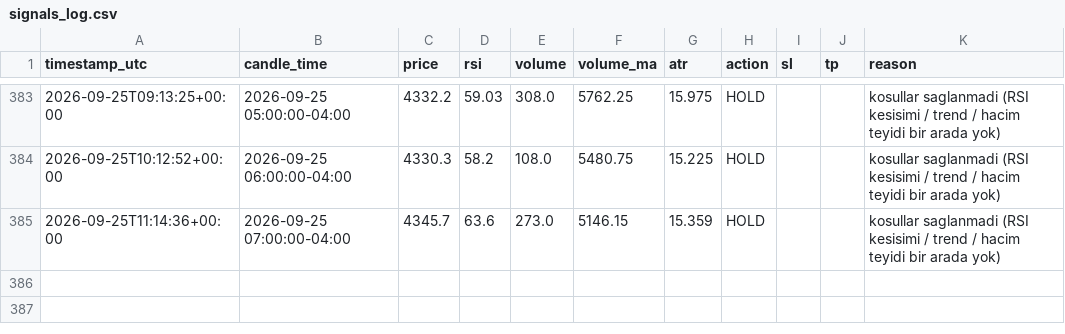
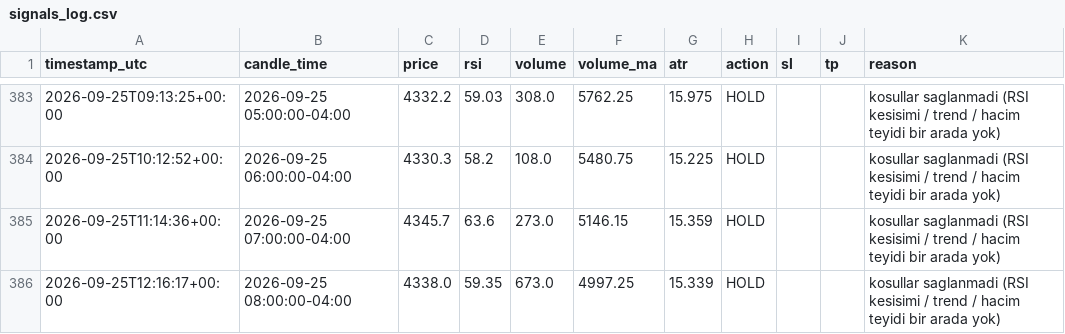
Before and after one commit to klonnist/xauusd-signal-bot, a CSV file: signals_log.csv, drawn as a sheet; only a part is shown, gaps mark what is left out; the diff names each change by its address in the sheet, - before the commit and + after, or states it on an @@ line.

```diff
--- a/signals_log.csv
+++ b/signals_log.csv
+row 386: 2026-09-25T12:16:17+00:00 | 2026-09-25 08:00:00-04:00 | 4338.0 | 59.35 | 673.0 | 4997.25 | 15.339 | HOLD |  |  | kosullar saglanmadi (RSI kesisimi / trend / hacim teyidi bir arada yok)
```
Also changed, not shown: 1 other file.
